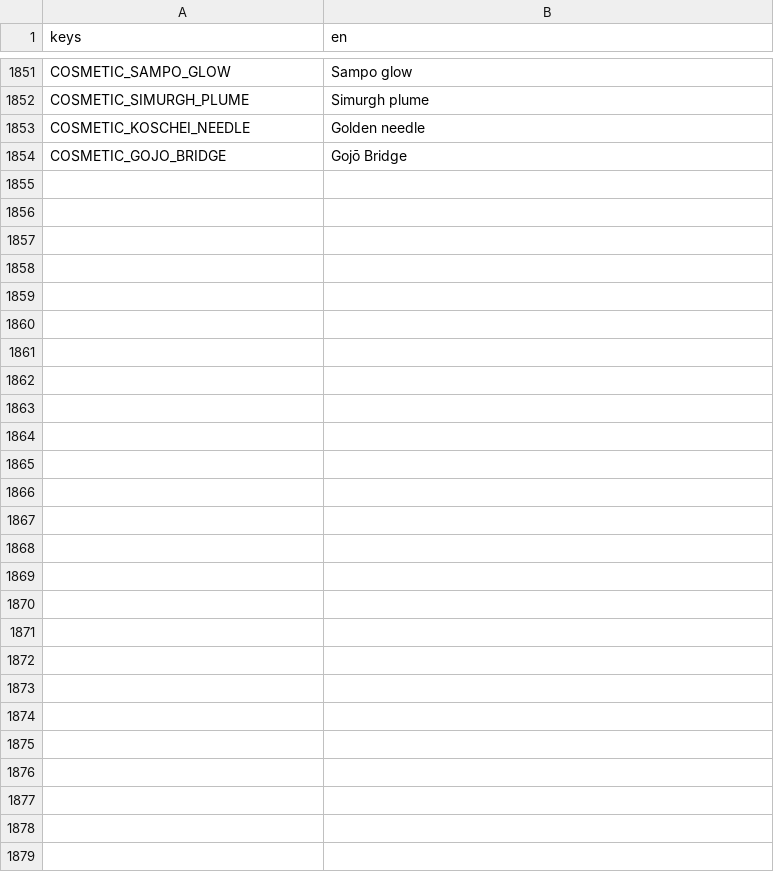
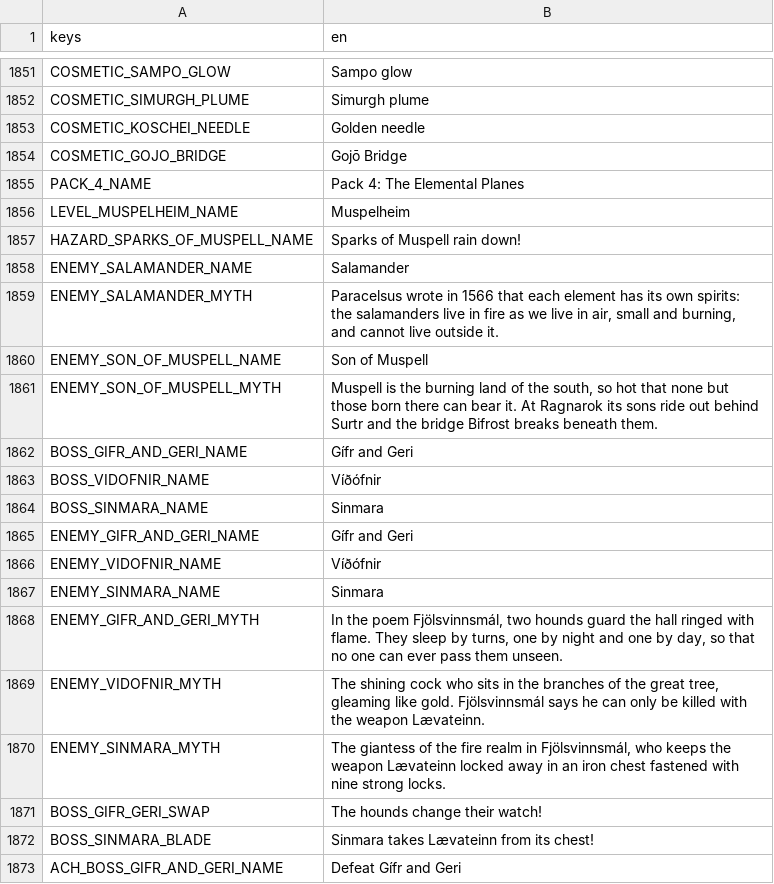
Before and after one commit to Zephino/Mythriven, a CSV file: localization/text.csv, drawn as a sheet; only a part is shown, gaps mark what is left out; the diff covers the shown part only; the diff names each change by its address in the sheet, - before the commit and + after, or states it on an @@ line.

```diff
--- a/localization/text.csv
+++ b/localization/text.csv
+row 1855: PACK_4_NAME | Pack 4: The Elemental Planes
+row 1856: LEVEL_MUSPELHEIM_NAME | Muspelheim
+row 1857: HAZARD_SPARKS_OF_MUSPELL_NAME | Sparks of Muspell rain down!
+row 1858: ENEMY_SALAMANDER_NAME | Salamander
+row 1859: ENEMY_SALAMANDER_MYTH | Paracelsus wrote in 1566 that each element has its own spirits: the salamanders live in fire as we live in air, small and burning, and cannot live outside it.
+row 1860: ENEMY_SON_OF_MUSPELL_NAME | Son of Muspell
+row 1861: ENEMY_SON_OF_MUSPELL_MYTH | Muspell is the burning land of the south, so hot that none but those born there can bear it. At Ragnarok its sons ride out behind Surtr and the bridge Bifrost breaks beneath them.
+row 1862: BOSS_GIFR_AND_GERI_NAME | Gífr and Geri
+row 1863: BOSS_VIDOFNIR_NAME | Víðófnir
+row 1864: BOSS_SINMARA_NAME | Sinmara
+row 1865: ENEMY_GIFR_AND_GERI_NAME | Gífr and Geri
+row 1866: ENEMY_VIDOFNIR_NAME | Víðófnir
+row 1867: ENEMY_SINMARA_NAME | Sinmara
+row 1868: ENEMY_GIFR_AND_GERI_MYTH | In the poem Fjölsvinnsmál, two hounds guard the hall ringed with flame. They sleep by turns, one by night and one by day, so that no one can ever pass them unseen.
+row 1869: ENEMY_VIDOFNIR_MYTH | The shining cock who sits in the branches of the great tree, gleaming like gold. Fjölsvinnsmál says he can only be killed with the weapon Lævateinn.
+row 1870: ENEMY_SINMARA_MYTH | The giantess of the fire realm in Fjölsvinnsmál, who keeps the weapon Lævateinn locked away in an iron chest fastened with nine strong locks.
+row 1871: BOSS_GIFR_GERI_SWAP | The hounds change their watch!
+row 1872: BOSS_SINMARA_BLADE | Sinmara takes Lævateinn from its chest!
+row 1873: ACH_BOSS_GIFR_AND_GERI_NAME | Defeat Gífr and Geri
```
Also changed, not shown: 9 added rows elsewhere in this file, 49 other files.
